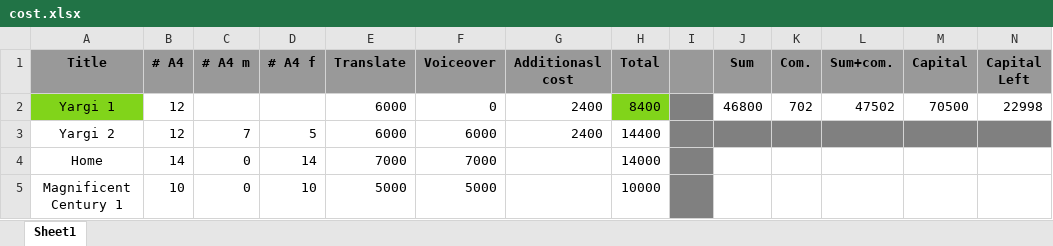
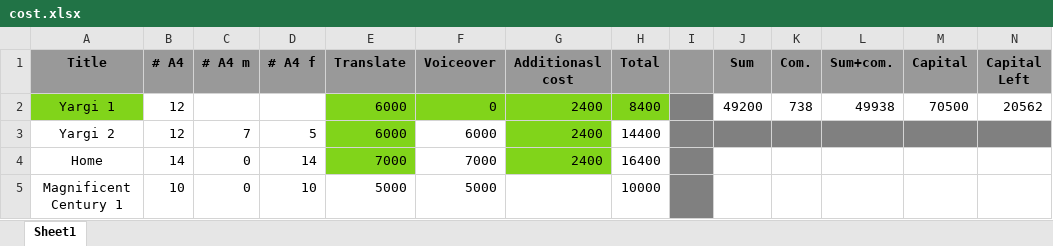
Before and after one commit to danielinux7/abkhazian-subtitles, an Excel workbook: cost.xlsx, sheet Sheet1, drawn as a sheet; values as stored, in another font and other column widths than the file's, no borders; the diff names each change by its address in the sheet, - before the commit and + after, or states it on an @@ line.

```diff
--- a/cost.xlsx (sheet Sheet1)
+++ b/cost.xlsx (sheet Sheet1)
-E2:G2 fill: none
+E2:G2 fill: #81D41A
-J2 (Sum): 46800
+J2 (Sum): 49200
-K2 (Com.): 702
+K2 (Com.): 738
-L2 (Sum+com.): 47502
+L2 (Sum+com.): 49938
-N2 (Capital Left): 22998
+N2 (Capital Left): 20562
-E3:E4 fill: none
+E3:E4 fill: #81D41A
-G3:G4 fill: none
+G3:G4 fill: #81D41A
-G4 (Additionasl cost): (empty)
+G4 (Additionasl cost): 2400
-H4 (Total): 14000
+H4 (Total): 16400
```
Also changed, not shown: 4 other files.
